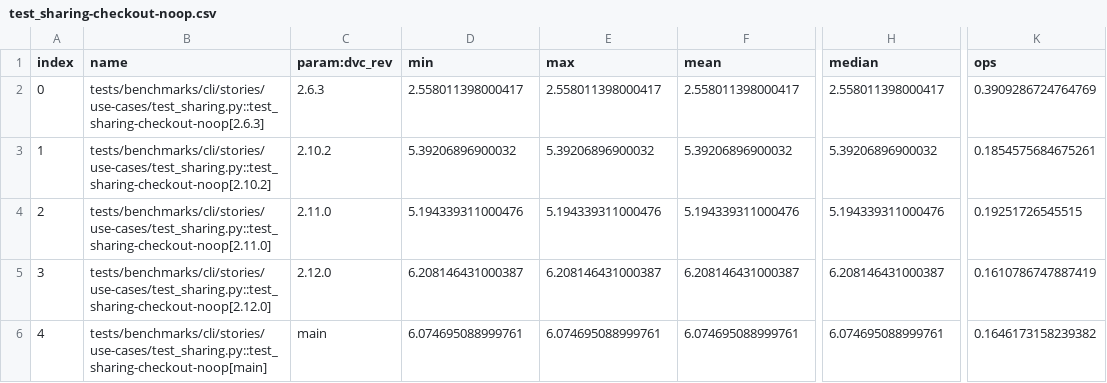
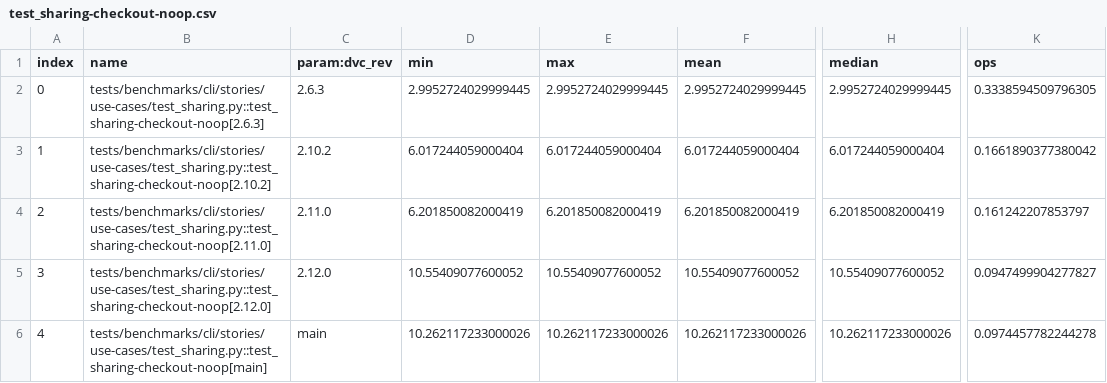
Before and after one commit to iterative/dvc-bench, a CSV file: plots/test_sharing-checkout-noop.csv, drawn as a sheet; only a part is shown, gaps mark what is left out; the diff names each change by its address in the sheet, - before the commit and + after, or states it on an @@ line.

```diff
--- a/plots/test_sharing-checkout-noop.csv
+++ b/plots/test_sharing-checkout-noop.csv
-D2 (min): 2.558011398000417
+D2 (min): 2.9952724029999445
-E2 (max): 2.558011398000417
+E2 (max): 2.9952724029999445
-F2 (mean): 2.558011398000417
+F2 (mean): 2.9952724029999445
-H2 (median): 2.558011398000417
+H2 (median): 2.9952724029999445
-K2 (ops): 0.3909286724764769
+K2 (ops): 0.3338594509796305
-D3 (min): 5.39206896900032
+D3 (min): 6.017244059000404
-E3 (max): 5.39206896900032
+E3 (max): 6.017244059000404
-F3 (mean): 5.39206896900032
+F3 (mean): 6.017244059000404
-H3 (median): 5.39206896900032
+H3 (median): 6.017244059000404
-K3 (ops): 0.1854575684675261
+K3 (ops): 0.1661890377380042
-D4 (min): 5.194339311000476
+D4 (min): 6.201850082000419
-E4 (max): 5.194339311000476
+E4 (max): 6.201850082000419
-F4 (mean): 5.194339311000476
+F4 (mean): 6.201850082000419
-H4 (median): 5.194339311000476
+H4 (median): 6.201850082000419
-K4 (ops): 0.19251726545515
+K4 (ops): 0.161242207853797
-D5 (min): 6.208146431000387
+D5 (min): 10.55409077600052
-E5 (max): 6.208146431000387
+E5 (max): 10.55409077600052
-F5 (mean): 6.208146431000387
+F5 (mean): 10.55409077600052
-H5 (median): 6.208146431000387
+H5 (median): 10.55409077600052
-K5 (ops): 0.1610786747887419
+K5 (ops): 0.0947499904277827
-D6 (min): 6.074695088999761
+D6 (min): 10.262117233000026
-E6 (max): 6.074695088999761
+E6 (max): 10.262117233000026
-F6 (mean): 6.074695088999761
+F6 (mean): 10.262117233000026
-H6 (median): 6.074695088999761
+H6 (median): 10.262117233000026
-K6 (ops): 0.1646173158239382
+K6 (ops): 0.0974457782244278
```
Also changed, not shown: plots/test_diff-diff-changed-noop.csv, plots/test_list-list-dvc-only.csv, 29 other files.
